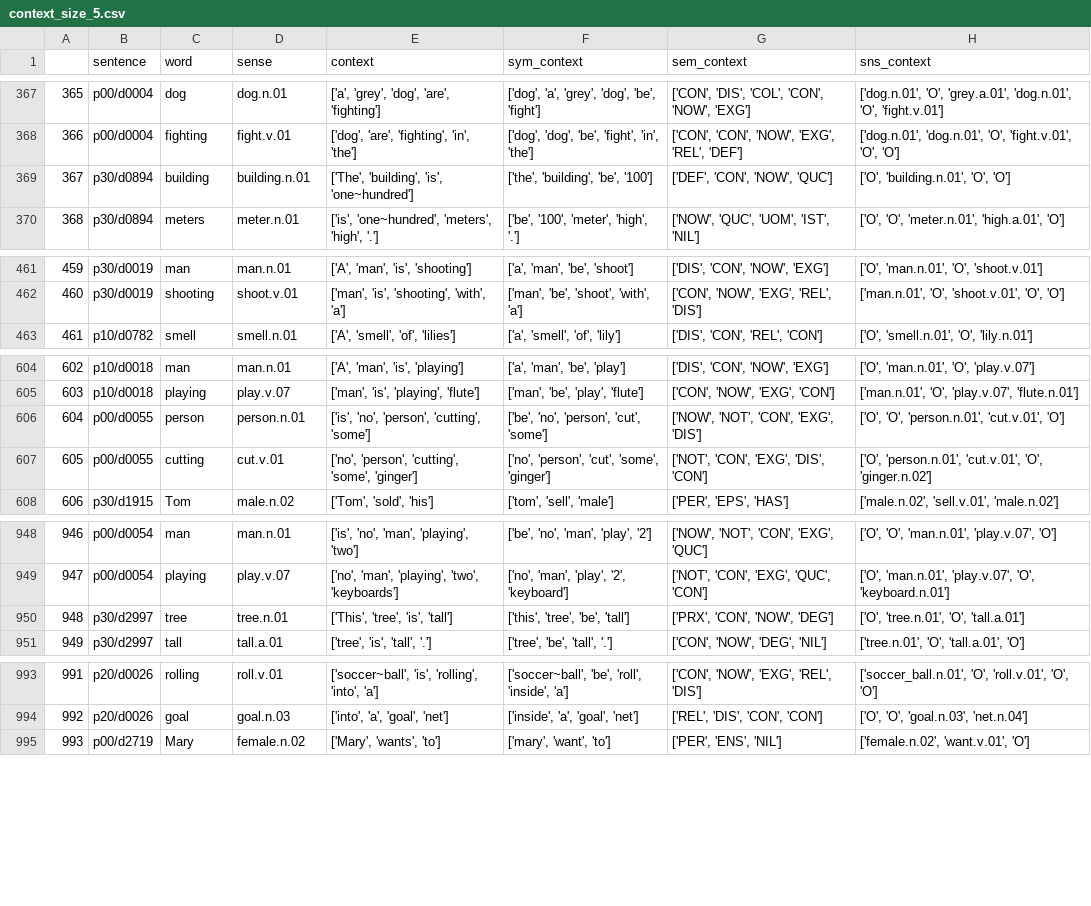
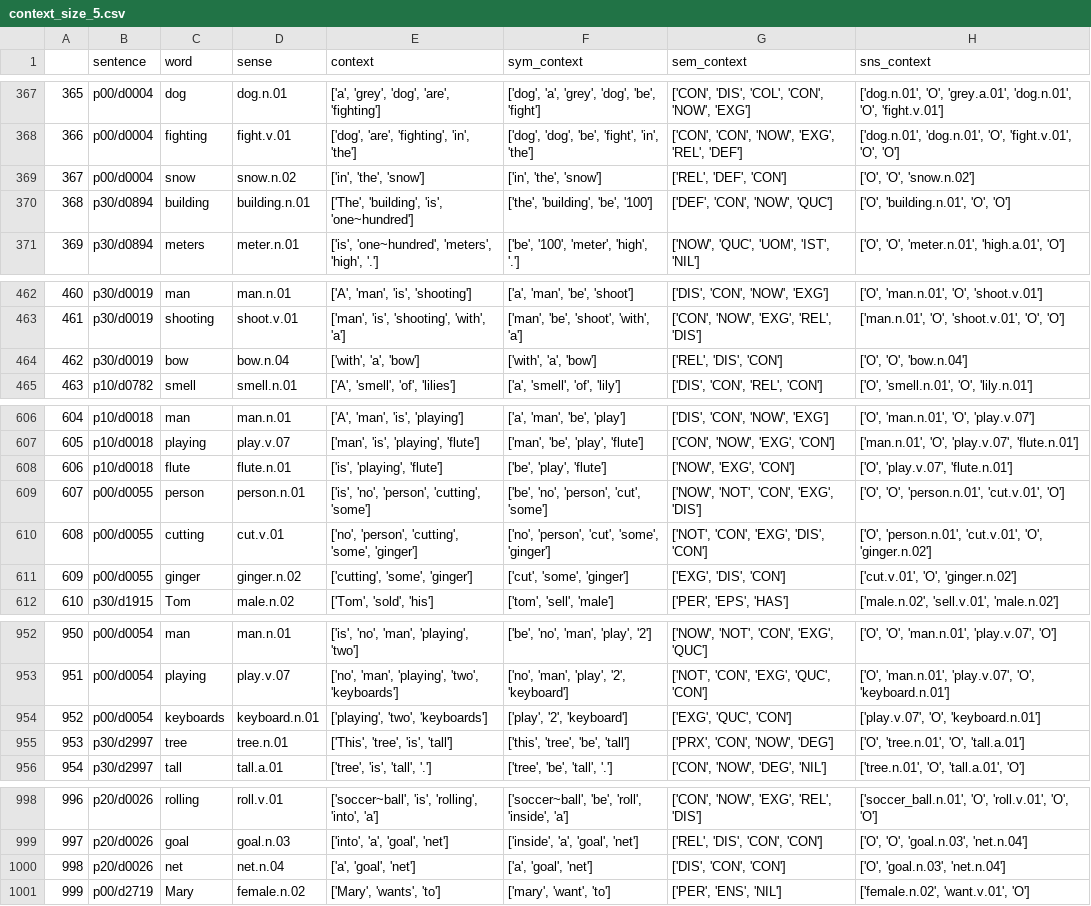
Before and after one commit to piekb/wsd-com-sem, a CSV file: context_size_5.csv, drawn as a sheet; only a part is shown, gaps mark what is left out; addresses are those after the commit; the diff covers the shown part only; the diff names each change by its address in the sheet, - before the commit and + after, or states it on an @@ line.

```diff
--- a/context_size_5.csv
+++ b/context_size_5.csv
+row 369: 367 | p00/d0004 | snow | snow.n.02 | ['in', 'the', 'snow'] | ['in', 'the', 'snow'] | ['REL', 'DEF', 'CON'] | ['O', 'O', 'snow.n.02']
@@ column A renumbered from row 370 down @@
+row 464: 462 | p30/d0019 | bow | bow.n.04 | ['with', 'a', 'bow'] | ['with', 'a', 'bow'] | ['REL', 'DIS', 'CON'] | ['O', 'O', 'bow.n.04']
+row 608: 606 | p10/d0018 | flute | flute.n.01 | ['is', 'playing', 'flute'] | ['be', 'play', 'flute'] | ['NOW', 'EXG', 'CON'] | ['O', 'play.v.07', 'flute.n.01']
+row 611: 609 | p00/d0055 | ginger | ginger.n.02 | ['cutting', 'some', 'ginger'] | ['cut', 'some', 'ginger'] | ['EXG', 'DIS', 'CON'] | ['cut.v.01', 'O', 'ginger.n.02']
+row 954: 952 | p00/d0054 | keyboards | keyboard.n.01 | ['playing', 'two', 'keyboards'] | ['play', '2', 'keyboard'] | ['EXG', 'QUC', 'CON'] | ['play.v.07', 'O', 'keyboard.n.01']
+row 1000: 998 | p20/d0026 | net | net.n.04 | ['a', 'goal', 'net'] | ['a', 'goal', 'net'] | ['DIS', 'CON', 'CON'] | ['O', 'goal.n.03', 'net.n.04']
```
Also changed, not shown: 10 added rows elsewhere in this file, 2 other files.
